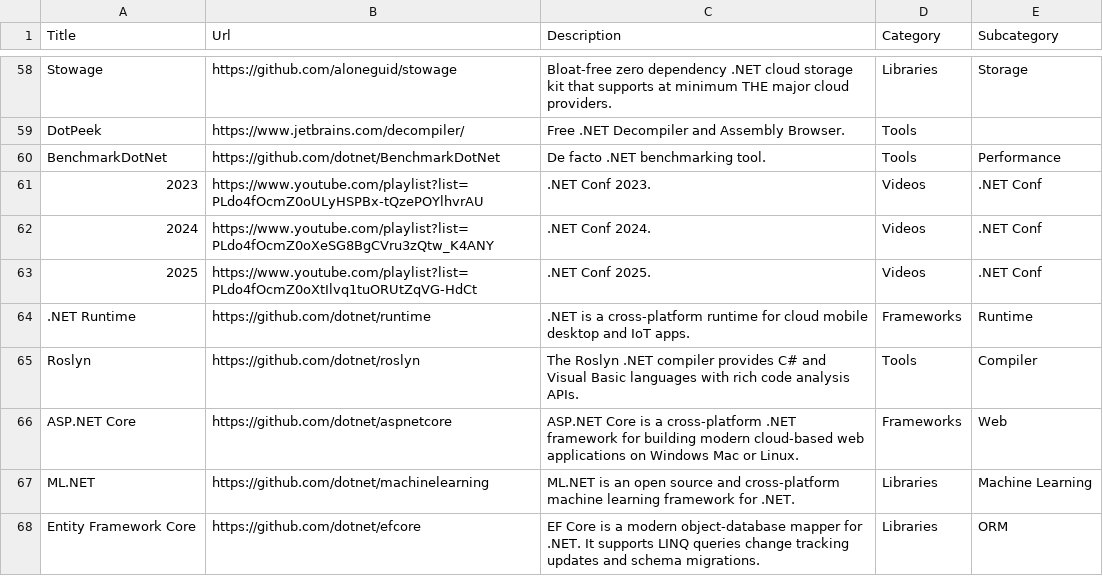
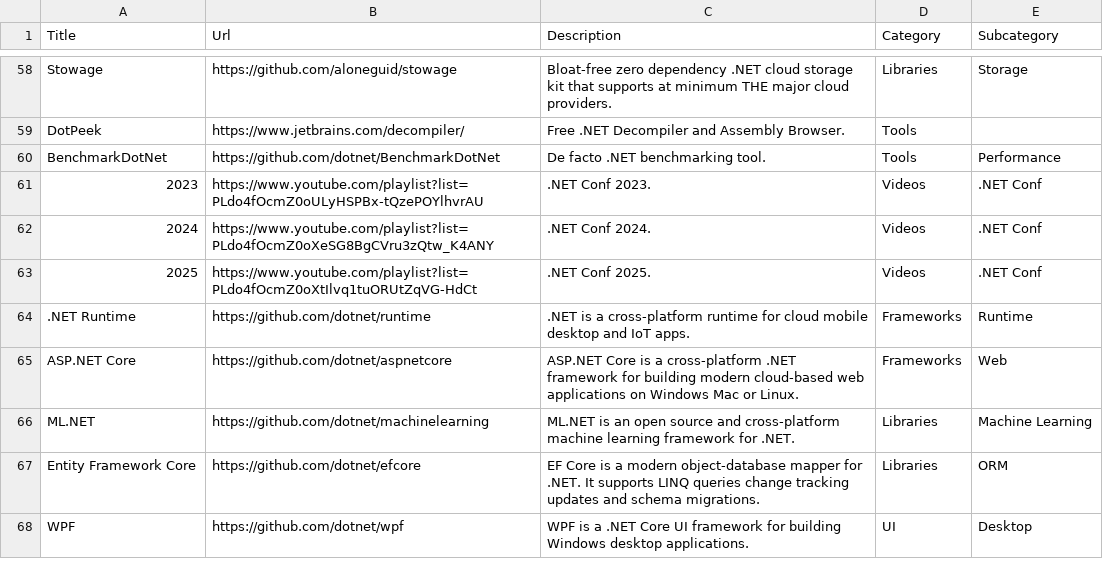
Before and after one commit to aloneguid/awesome-dotnet, a CSV file: links.csv, drawn as a sheet; only a part is shown, gaps mark what is left out; the shorter side is filled out with more unchanged rows; the diff names each change by its address in the sheet, - before the commit and + after, or states it on an @@ line.

Commit message:
remove Roslyn entry from links.csv

```diff
--- a/links.csv
+++ b/links.csv
-row 65: Roslyn | https://github.com/dotnet/roslyn | The Roslyn .NET compiler provides C# and Visual Basic languages with rich code analysis APIs. | Tools | Compiler
```
